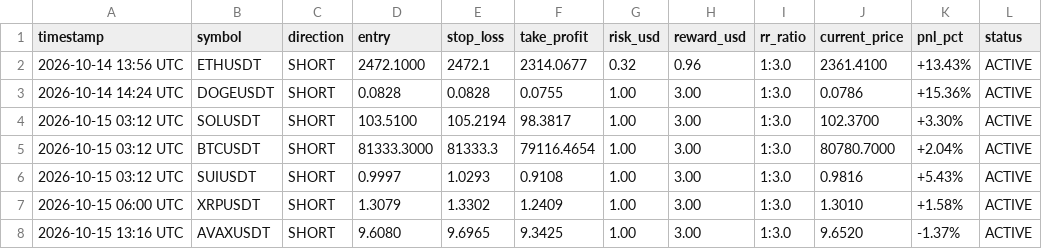
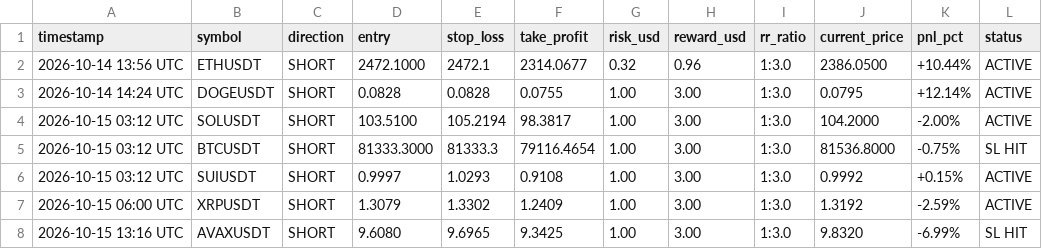
Before and after one commit to musha1229/crypto-future-bot, a CSV file: futures_log.csv, drawn as a sheet.

```diff
--- a/futures_log.csv
+++ b/futures_log.csv
@@ -1,8 +1,8 @@
 timestamp,symbol,direction,entry,stop_loss,take_profit,risk_usd,reward_usd,rr_ratio,current_price,pnl_pct,status
-2026-10-14 13:56 UTC,ETHUSDT,SHORT,2472.1000,2472.1,2314.0677,0.32,0.96,1:3.0,2361.4100,+13.43%,ACTIVE
-2026-10-14 14:24 UTC,DOGEUSDT,SHORT,0.0828,0.0828,0.0755,1.00,3.00,1:3.0,0.0786,+15.36%,ACTIVE
-2026-10-15 03:12 UTC,SOLUSDT,SHORT,103.5100,105.2194,98.3817,1.00,3.00,1:3.0,102.3700,+3.30%,ACTIVE
-2026-10-15 03:12 UTC,BTCUSDT,SHORT,81333.3000,81333.3,79116.4654,1.00,3.00,1:3.0,80780.7000,+2.04%,ACTIVE
-2026-10-15 03:12 UTC,SUIUSDT,SHORT,0.9997,1.0293,0.9108,1.00,3.00,1:3.0,0.9816,+5.43%,ACTIVE
-2026-10-15 06:00 UTC,XRPUSDT,SHORT,1.3079,1.3302,1.2409,1.00,3.00,1:3.0,1.3010,+1.58%,ACTIVE
-2026-10-15 13:16 UTC,AVAXUSDT,SHORT,9.6080,9.6965,9.3425,1.00,3.00,1:3.0,9.6520,-1.37%,ACTIVE
+2026-10-14 13:56 UTC,ETHUSDT,SHORT,2472.1000,2472.1,2314.0677,0.32,0.96,1:3.0,2386.0500,+10.44%,ACTIVE
+2026-10-14 14:24 UTC,DOGEUSDT,SHORT,0.0828,0.0828,0.0755,1.00,3.00,1:3.0,0.0795,+12.14%,ACTIVE
+2026-10-15 03:12 UTC,SOLUSDT,SHORT,103.5100,105.2194,98.3817,1.00,3.00,1:3.0,104.2000,-2.00%,ACTIVE
+2026-10-15 03:12 UTC,BTCUSDT,SHORT,81333.3000,81333.3,79116.4654,1.00,3.00,1:3.0,81536.8000,-0.75%,SL HIT
+2026-10-15 03:12 UTC,SUIUSDT,SHORT,0.9997,1.0293,0.9108,1.00,3.00,1:3.0,0.9992,+0.15%,ACTIVE
+2026-10-15 06:00 UTC,XRPUSDT,SHORT,1.3079,1.3302,1.2409,1.00,3.00,1:3.0,1.3192,-2.59%,ACTIVE
+2026-10-15 13:16 UTC,AVAXUSDT,SHORT,9.6080,9.6965,9.3425,1.00,3.00,1:3.0,9.8320,-6.99%,SL HIT
```
